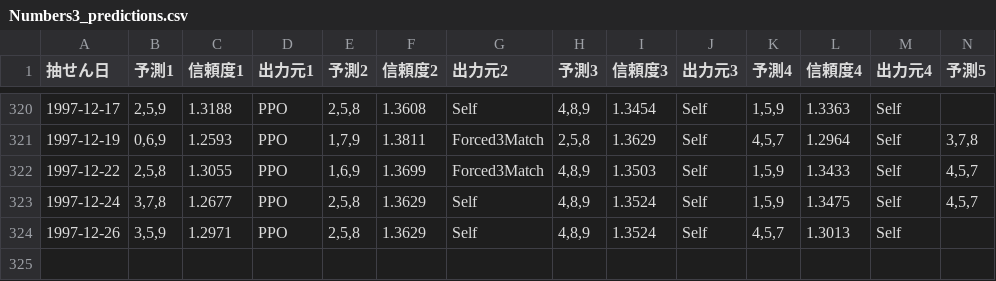
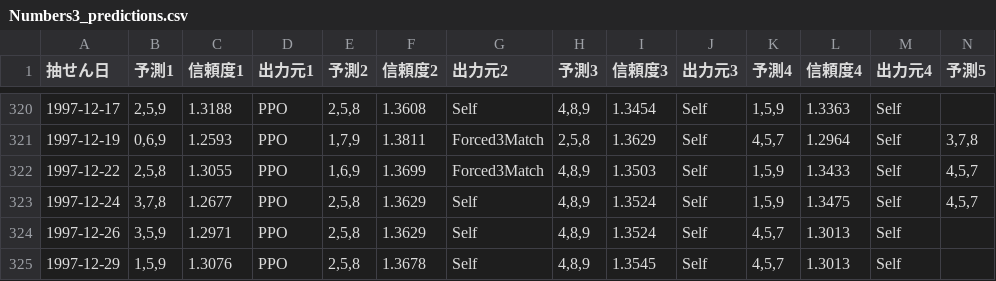
Before and after one commit to Joker7822/num3_v4, a CSV file: Numbers3_predictions.csv, drawn as a sheet; only a part is shown, gaps mark what is left out; rows hold the shown columns only; the diff names each change by its address in the sheet, - before the commit and + after, or states it on an @@ line.

```diff
--- a/Numbers3_predictions.csv
+++ b/Numbers3_predictions.csv
+row 325: 1997-12-29 | 1,5,9 | 1.3076 | PPO | 2,5,8 | 1.3678 | Self | 4,8,9 | 1.3545 | Self | 4,5,7 | 1.3013 | Self
```
